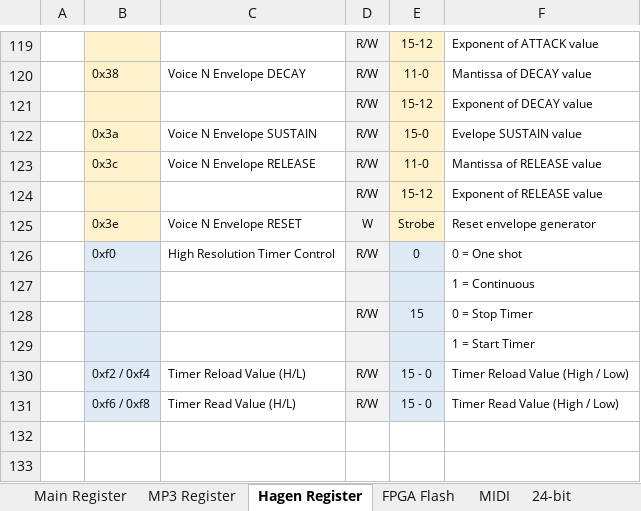
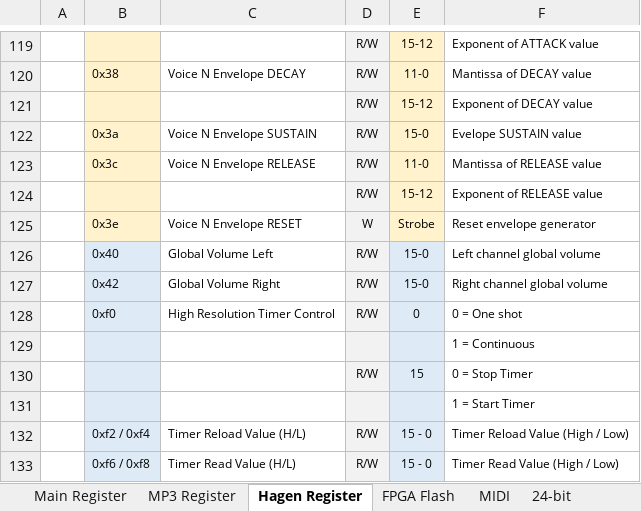
Before and after one commit to necronomfive/AmiGUS-pub, an Excel workbook: Documentation/AmiGUS/AmiGUS_Register_Map.xlsx, sheet Hagen Register, drawn as a sheet; only a part is shown, gaps mark what is left out; values as stored, in another font and other column widths than the file's, no borders; the diff names each change by its address in the sheet, - before the commit and + after, or states it on an @@ line.

```diff
--- a/Documentation/AmiGUS/AmiGUS_Register_Map.xlsx (sheet Hagen Register)
+++ b/Documentation/AmiGUS/AmiGUS_Register_Map.xlsx (sheet Hagen Register)
+row 126:  | 0x40 | Global Volume Left | R/W | 15-0 | Left channel global volume
+row 127:  | 0x42 | Global Volume Right | R/W | 15-0 | Right channel global volume
```
Also changed, not shown: 2 other files.
